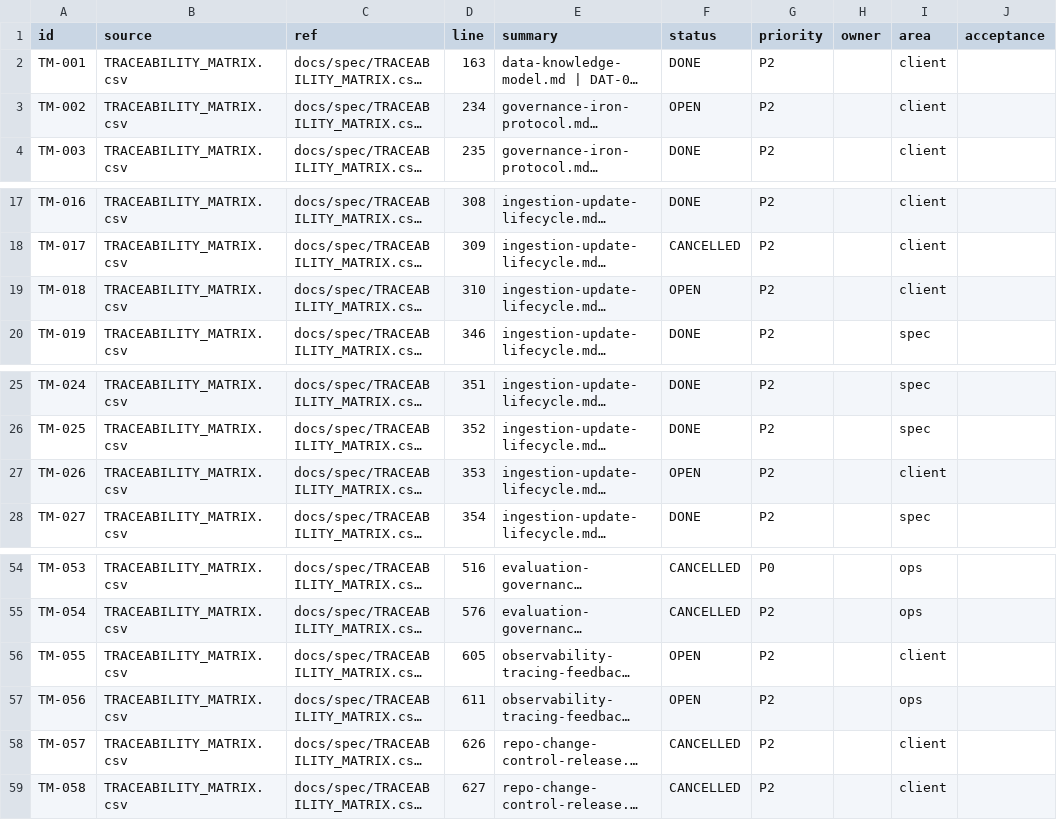
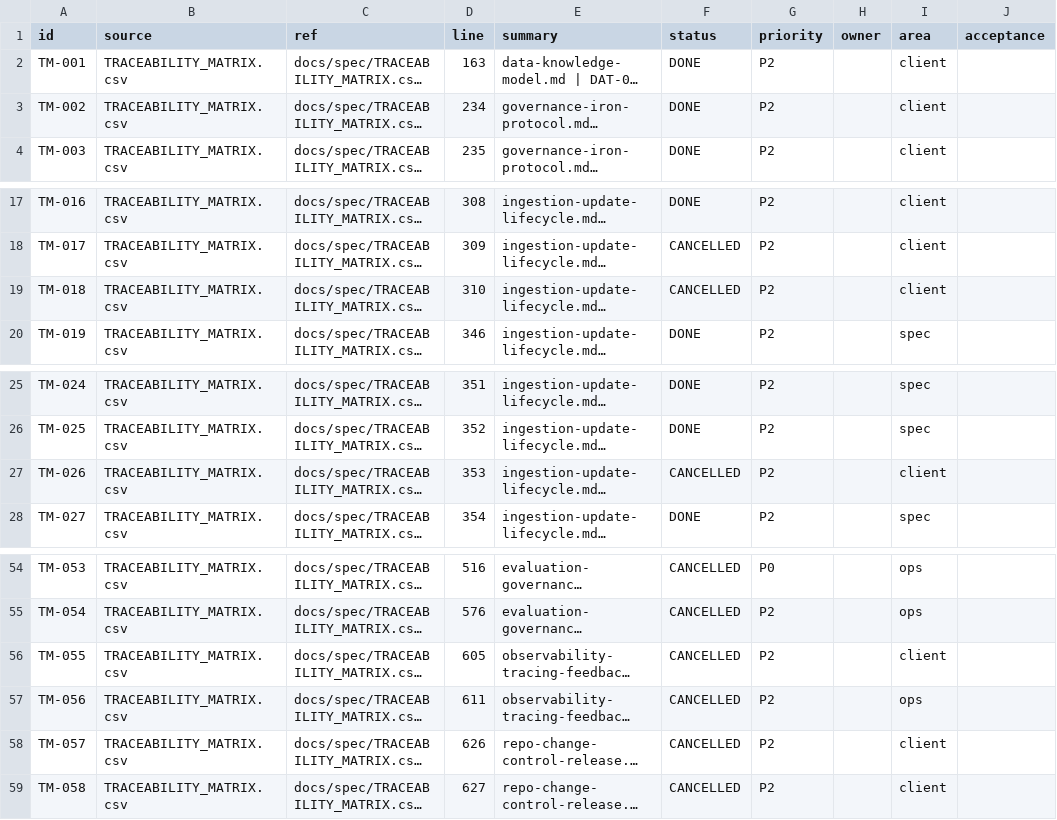
Before and after one commit to GS1Ned/isa_web_clean, a CSV file: docs/planning/BACKLOG.csv, drawn as a sheet; only a part is shown, gaps mark what is left out; long unchanged cells end in …; the diff names each change by its address in the sheet, - before the commit and + after, or states it on an @@ line.

Commit message:
chore(planning): close final manual and external backlog items

```diff
--- a/docs/planning/BACKLOG.csv
+++ b/docs/planning/BACKLOG.csv
-F3 (status): OPEN
+F3 (status): DONE
-F19 (status): OPEN
+F19 (status): CANCELLED
-F27 (status): OPEN
+F27 (status): CANCELLED
-F56:F57 (status): OPEN
+F56:F57 (status): CANCELLED
```
